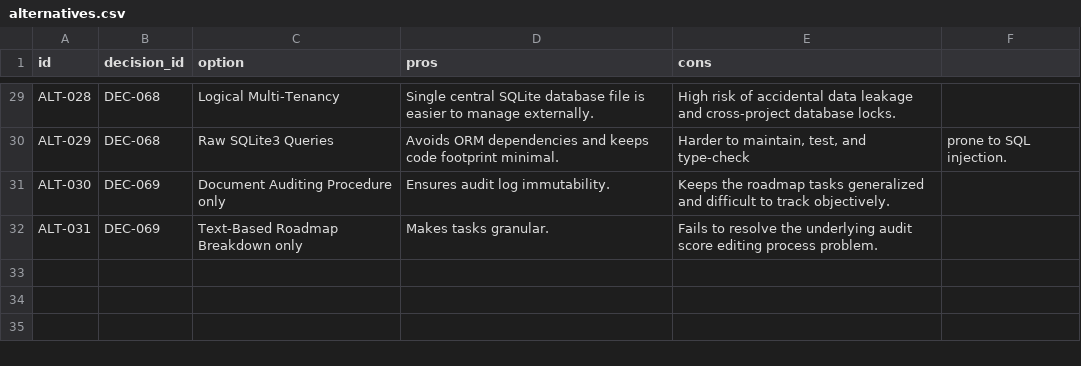
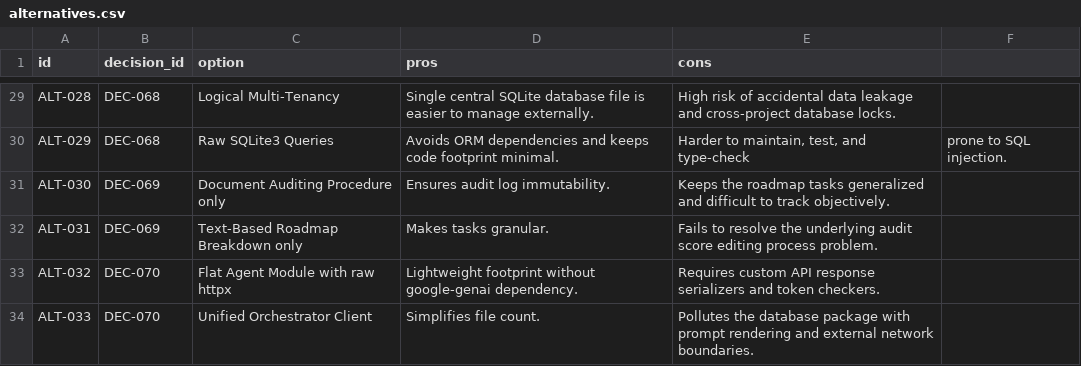
Before and after one commit to suli-g/council-manager, a CSV file: .agents/alternatives.csv, drawn as a sheet; only a part is shown, gaps mark what is left out.

```diff
--- a/.agents/alternatives.csv
+++ b/.agents/alternatives.csv
@@ -32 +32,3 @@ ALT-030;DEC-069;Document Auditing Procedure only;Ensures audit log immutability.
 ALT-031;DEC-069;Text-Based Roadmap Breakdown only;Makes tasks granular.;Fails to resolve the underlying audit score editing process problem.
+ALT-032;DEC-070;Flat Agent Module with raw httpx;Lightweight footprint without google-genai dependency.;Requires custom API response serializers and token checkers.
+ALT-033;DEC-070;Unified Orchestrator Client;Simplifies file count.;Pollutes the database package with prompt rendering and external network boundaries.
```
Also changed, not shown: .agents/audits.csv, .agents/decisions.csv, 12 other files.
